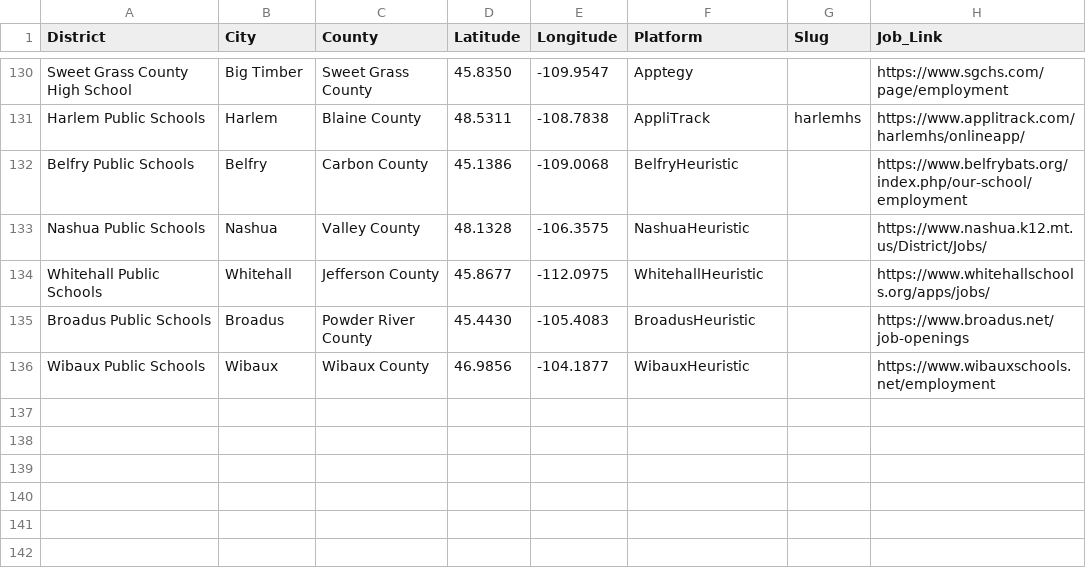
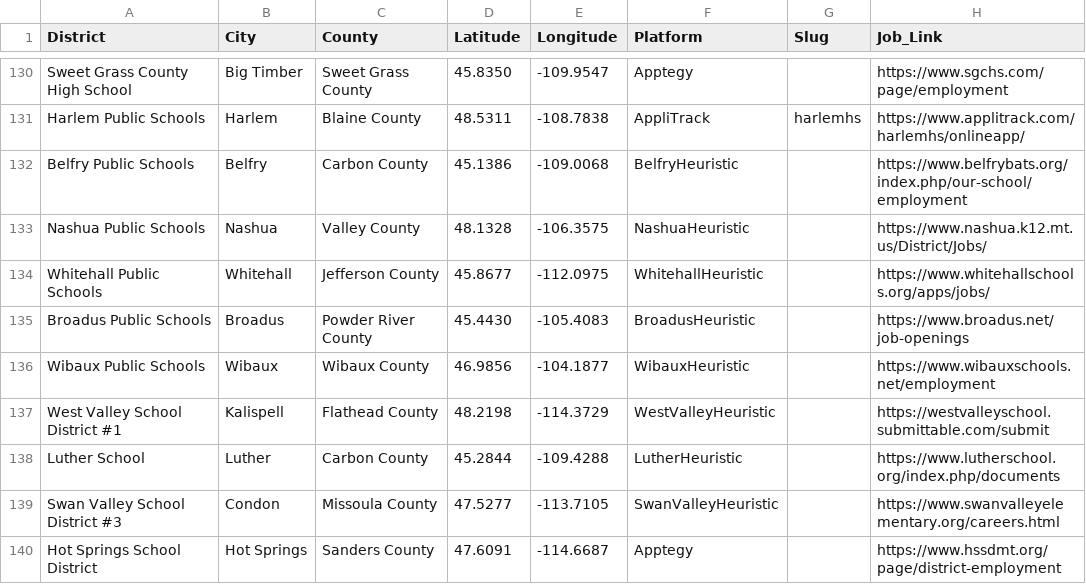
Before and after one commit to bostickmike/Montana-Education-Jobs-Dashboard, a CSV file: k12_district_registry.csv, drawn as a sheet; only a part is shown, gaps mark what is left out.

Commit message:
adopt 4 K-12 districts: West Valley, Luther, Swan Valley, Hot Springs (135 -> 139 districts, +12 postings)
- West Valley School District #1 (Flathead County): Submittable portal at
  westvalleyschool.submittable.com/submit. Added fetch_westvalley_postings,
  parse_westvalley_postings, unit tests, and dated fixture (1 live posting).
- Luther School (Carbon County): Joomla document panel at
  lutherschool.org/index.php/documents. Added fetch_luther_postings,
  parse_luther_postings, unit tests, and dated fixture (2 live postings).
- Swan Valley School District #3 (Missoula County): Weebly CMS at
  swanvalleyelementary.org/careers.html. Added fetch_swanvalley_postings,
  parse_swanvalley_postings, unit tests, and dated fixture (1 live posting).
- Hot Springs School District (Sanders County): Apptegy CMS at
  hssdmt.org/page/district-employment. Registered in APPTEGY_DISTRICT_SCRAPERS,
  added parse_hotsprings_postings, shared chromote session unit tests, and dated
  fixture (8 live postings).
- Add SCRAPER_TOOL_NOTES.md documenting the /district-scraper tool architecture,
  tiered fetching fallback (httr2 -> Chromote), CMS fingerprinting, and search
  term heuristics to avoid out-of-state name collisions.
- Update k12_district_registry.csv (135 -> 139 districts), .github/copilot-allowlist.txt,
  Mt_ED_Jobs.Rmd, and documented district counts across README.md, CLAUDE.md,
  and DATA_COOKBOOK.md. Update status notes in DISTRICT_BACKLOG.md.

```diff
--- a/k12_district_registry.csv
+++ b/k12_district_registry.csv
@@ -136 +136,5 @@
 "Wibaux Public Schools","Wibaux","Wibaux County",46.9856,-104.1877,"WibauxHeuristic","","https://www.wibauxschools.net/employment"
+"West Valley School District #1","Kalispell","Flathead County",48.2198,-114.3729,"WestValleyHeuristic","","https://westvalleyschool.submittable.com/submit"
+"Luther School","Luther","Carbon County",45.2844,-109.4288,"LutherHeuristic","","https://www.lutherschool.org/index.php/documents"
+"Swan Valley School District #3","Condon","Missoula County",47.5277,-113.7105,"SwanValleyHeuristic","","https://www.swanvalleyelementary.org/careers.html"
+"Hot Springs School District","Hot Springs","Sanders County",47.6091,-114.6687,"Apptegy","","https://www.hssdmt.org/page/district-employment"
```
Also changed, not shown: 14 other files.
